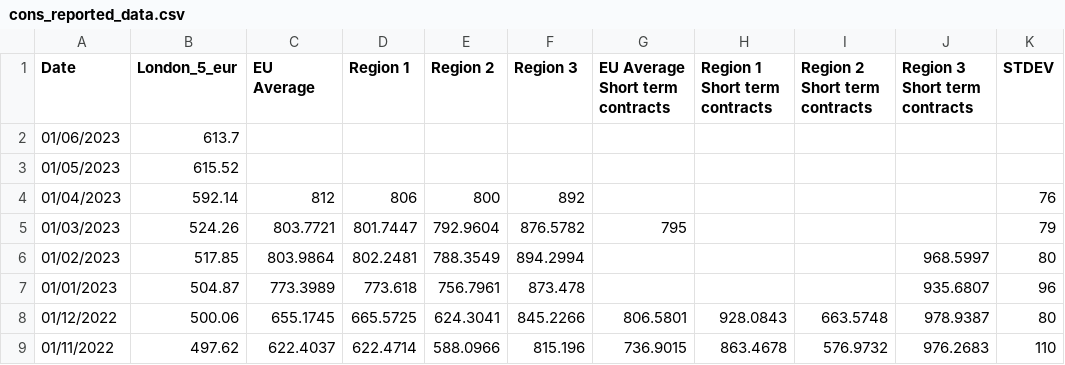
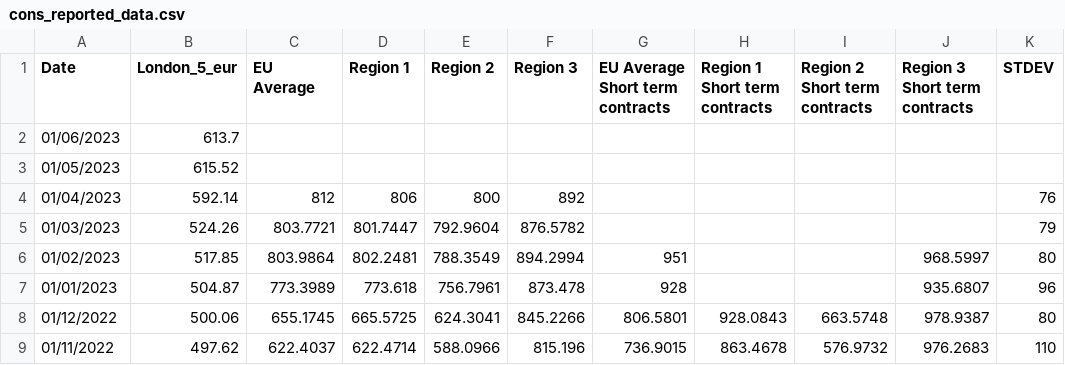
Before and after one commit to hoolio61/data, a CSV file: cons_reported_data.csv, drawn as a sheet; only a part is shown.

Commit message:
Add files via upload

```diff
--- a/cons_reported_data.csv
+++ b/cons_reported_data.csv
@@ -4,5 +4,5 @@
 01/04/2023,592.14,812,806,800,892,,,,,76
-01/03/2023,524.26,803.7721,801.7447,792.9604,876.5782,795,,,,79
-01/02/2023,517.85,803.9864,802.2481,788.3549,894.2994,,,,968.5997,80
-01/01/2023,504.87,773.3989,773.618,756.7961,873.478,,,,935.6807,96
+01/03/2023,524.26,803.7721,801.7447,792.9604,876.5782,,,,,79
+01/02/2023,517.85,803.9864,802.2481,788.3549,894.2994,951,,,968.5997,80
+01/01/2023,504.87,773.3989,773.618,756.7961,873.478,928,,,935.6807,96
 01/12/2022,500.06,655.1745,665.5725,624.3041,845.2266,806.5801,928.0843,663.5748,978.9387,80
```
